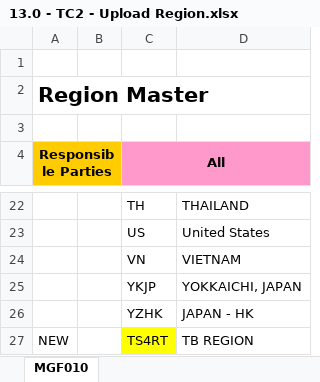
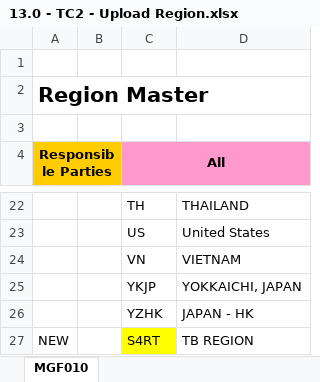
Before and after one commit to SyazwanTestBits/TTAP, an Excel workbook: Excel Files/Scenario 13/TC001/13.0 - TC2 - Upload Region.xlsx, sheet MGF010, drawn as a sheet; only a part is shown, gaps mark what is left out; values as stored, in another font and other column widths than the file's, no borders; the diff names each change by its address in the sheet, - before the commit and + after, or states it on an @@ line.

```diff
--- a/Excel Files/Scenario 13/TC001/13.0 - TC2 - Upload Region.xlsx (sheet MGF010)
+++ b/Excel Files/Scenario 13/TC001/13.0 - TC2 - Upload Region.xlsx (sheet MGF010)
-C27 (All): TS4RT
+C27 (All): S4RT
```
Also changed, not shown: Excel Files/Scenario 13/TC001/13.0 - TC4 - Upload UOM.xlsx, Excel Files/Scenario 13/TC001/13.0 - TC5 - Upload Container Type.xlsx, 11 other files.
